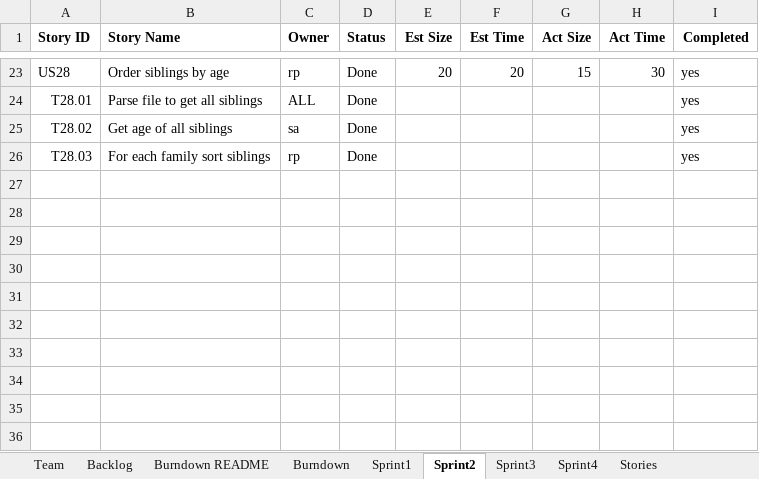
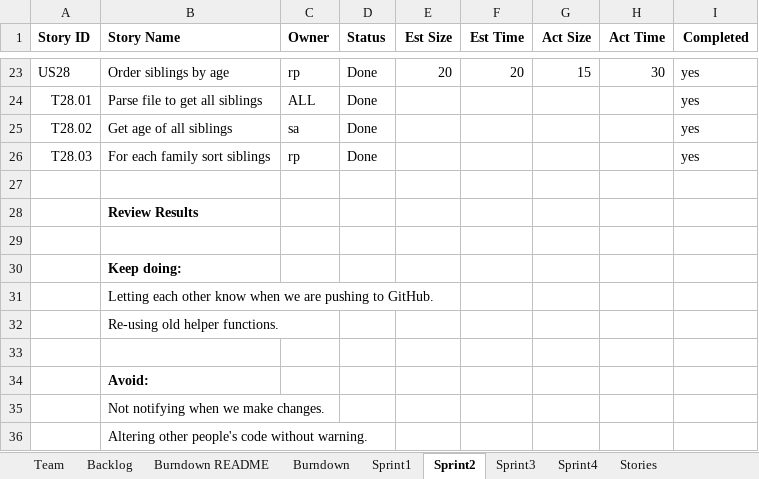
Before and after one commit to mattbayne/CS-555-Project-Group-7, an Excel workbook: Team07Report.xlsx, sheet Sprint2, drawn as a sheet; only a part is shown, gaps mark what is left out; values as stored, in another font and other column widths than the file's, no borders; the diff names each change by its address in the sheet, - before the commit and + after, or states it on an @@ line.

```diff
--- a/Team07Report.xlsx (sheet Sprint2)
+++ b/Team07Report.xlsx (sheet Sprint2)
+row 27: (empty)
+row 28:  | Review Results
+row 29: (empty)
+row 30:  | Keep doing:
+row 31:  | Letting each other know when we are pushing to GitHub.
+row 32:  | Re-using old helper functions.
+row 33: (empty)
+row 34:  | Avoid:
+row 35:  | Not notifying when we make changes.
+row 36:  | Altering other people's code without warning.
```
Also changed, not shown: sheet Sprint3, sheet Backlog.
